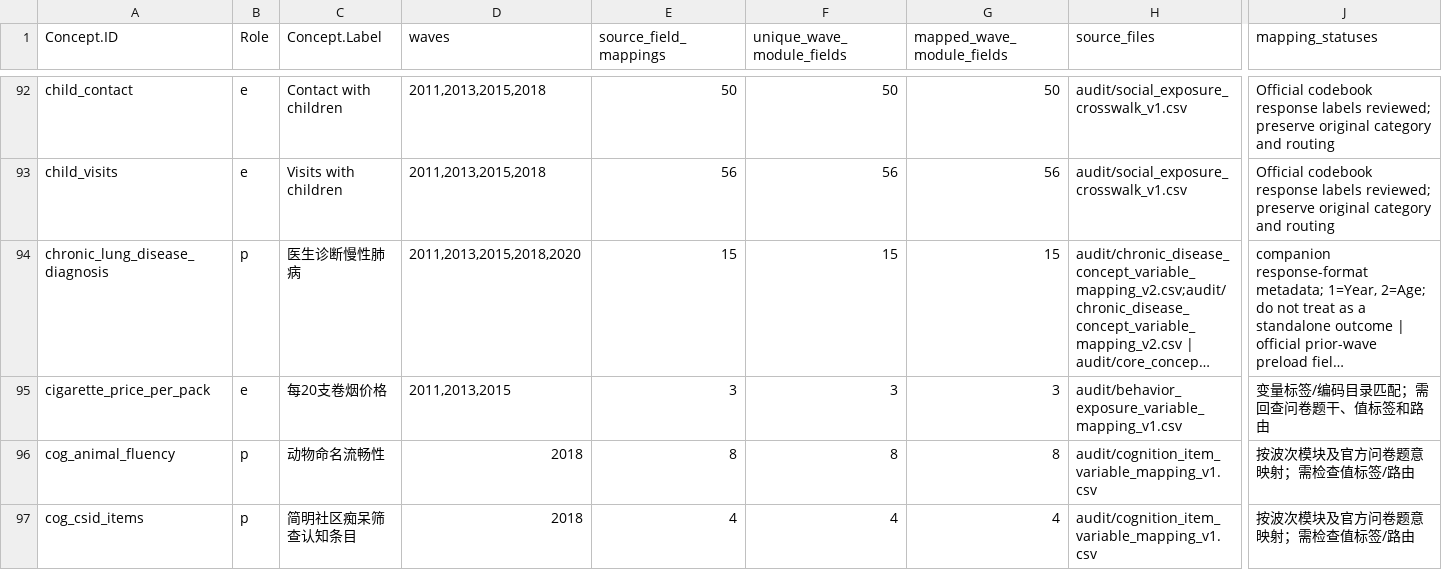
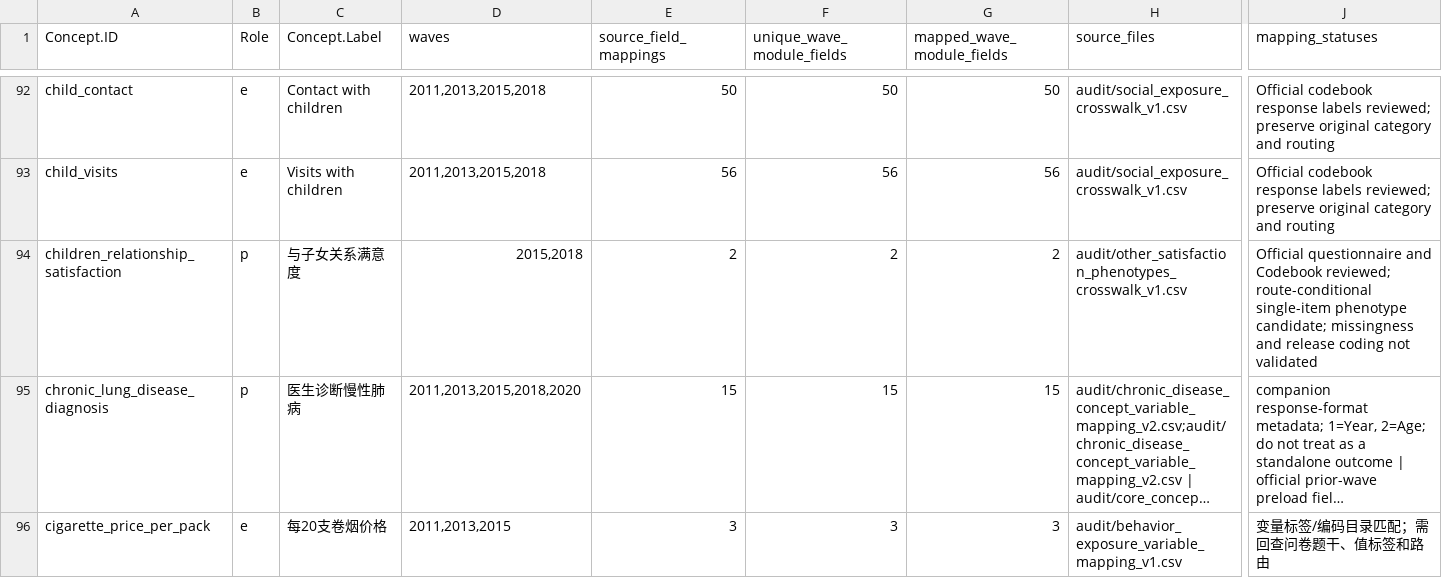
Before and after one commit to calebchu40-gif/charls-exwas-atlas, a CSV file: audit/ep_concept_candidate_summary_v1.csv, drawn as a sheet; only a part is shown, gaps mark what is left out; the shorter side is filled out with more unchanged rows; long unchanged cells end in …; rows hold the shown columns only; the diff covers the shown part only; the diff names each change by its address in the sheet, - before the commit and + after, or states it on an @@ line.

```diff
--- a/audit/ep_concept_candidate_summary_v1.csv
+++ b/audit/ep_concept_candidate_summary_v1.csv
+row 94: children_relationship_satisfaction | p | 与子女关系满意度 | 2015,2018 | 2 | 2 | 2 | audit/other_satisfaction_phenotypes_crosswalk_v1.csv | Official questionnaire and Codebook reviewed; route-conditional single-item phenotype candidate; missingness and release coding not validated
```
Also changed, not shown: 2 added rows elsewhere in this file, audit/candidate_concept_category_counts_v1.csv, audit/charls_atlas_candidate_domain_counts_v0.csv, 26 other files.
